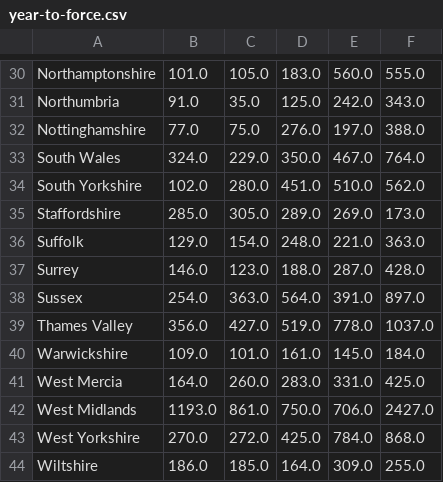
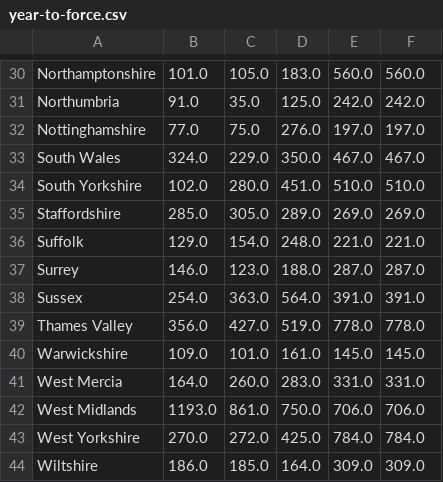
Before and after one commit to Resistance-Lab/resistancelab_data, a CSV file: analysis/0010-taser-usage/year-to-force.csv, drawn as a sheet; only a part is shown, gaps mark what is left out; the diff covers the shown part only; the diff names each change by its address in the sheet, - before the commit and + after, or states it on an @@ line.

```diff
--- a/analysis/0010-taser-usage/year-to-force.csv
+++ b/analysis/0010-taser-usage/year-to-force.csv
-F30: 555.0
+F30: 560.0
-F31: 343.0
+F31: 242.0
-F32: 388.0
+F32: 197.0
-F33: 764.0
+F33: 467.0
-F34: 562.0
+F34: 510.0
-F35: 173.0
+F35: 269.0
-F36: 363.0
+F36: 221.0
-F37: 428.0
+F37: 287.0
-F38: 897.0
+F38: 391.0
-F39: 1037.0
+F39: 778.0
-F40: 184.0
+F40: 145.0
-F41: 425.0
+F41: 331.0
-F42: 2427.0
+F42: 706.0
-F43: 868.0
+F43: 784.0
-F44: 255.0
+F44: 309.0
```
Also changed, not shown: 28 edited cells elsewhere in this file, analysis/0010-taser-usage/taser-use-by-force-by-year.csv, analysis/0010-taser-usage/year-to-force-with-increases.csv, 3 other files.
